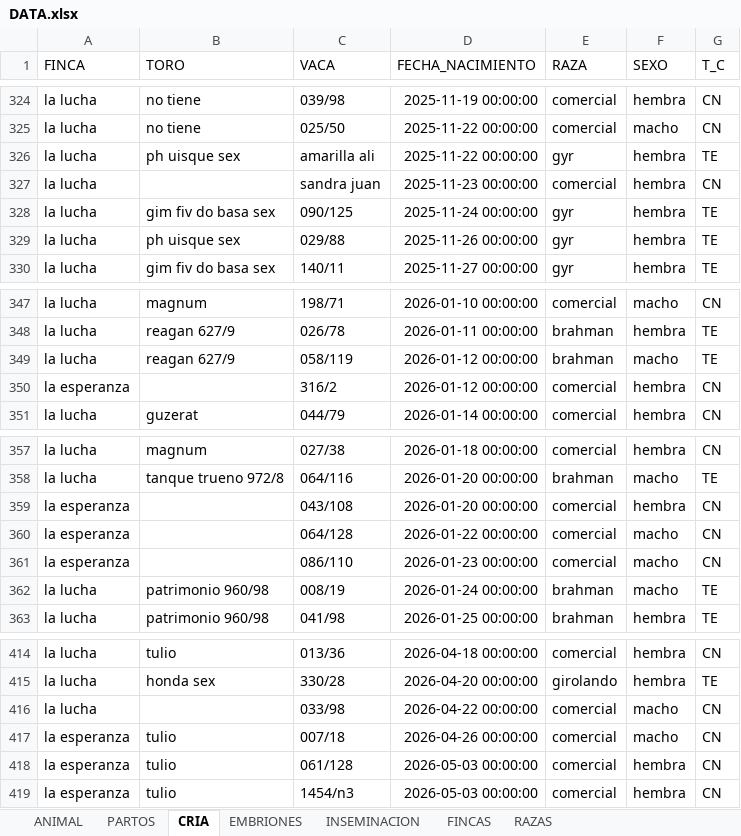
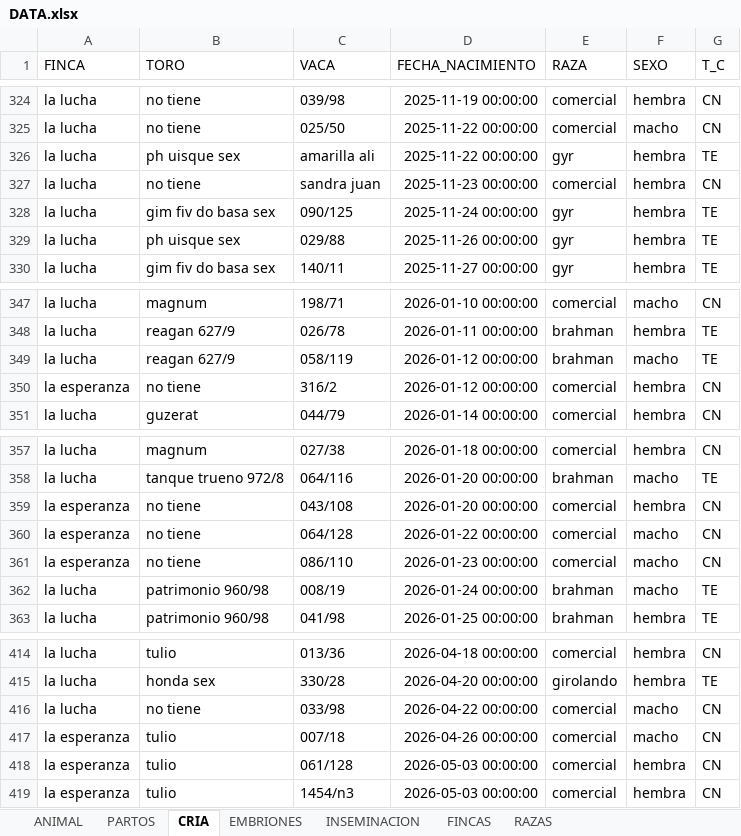
Before and after one commit to diegogiraldoganaderia/ganaderia_la_esperanza, an Excel workbook: DATA.xlsx, sheet CRIA, drawn as a sheet; only a part is shown, gaps mark what is left out; values as stored, in another font and other column widths than the file's, no borders; the diff names each change by its address in the sheet, - before the commit and + after, or states it on an @@ line.

```diff
--- a/DATA.xlsx (sheet CRIA)
+++ b/DATA.xlsx (sheet CRIA)
-B327 (TORO): (empty)
+B327 (TORO): no tiene
-B350 (TORO): (empty)
+B350 (TORO): no tiene
-B359:B361 (TORO): (empty)
+B359:B361 (TORO): no tiene
-B416 (TORO): (empty)
+B416 (TORO): no tiene
```
Also changed, not shown: sheet PARTOS, 2 other files.
